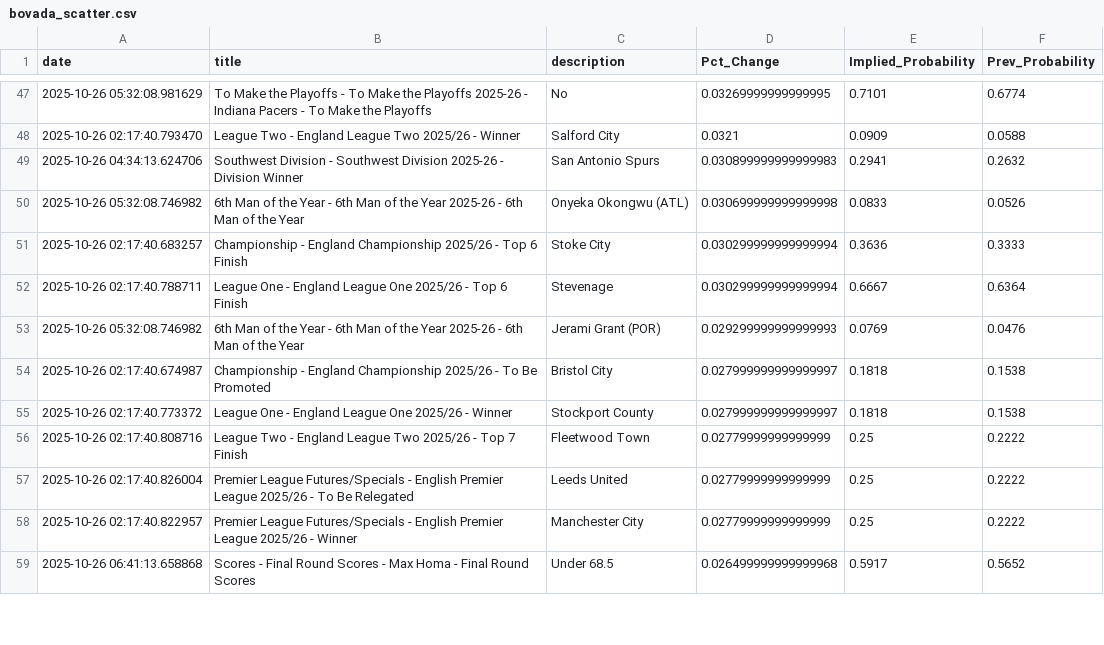
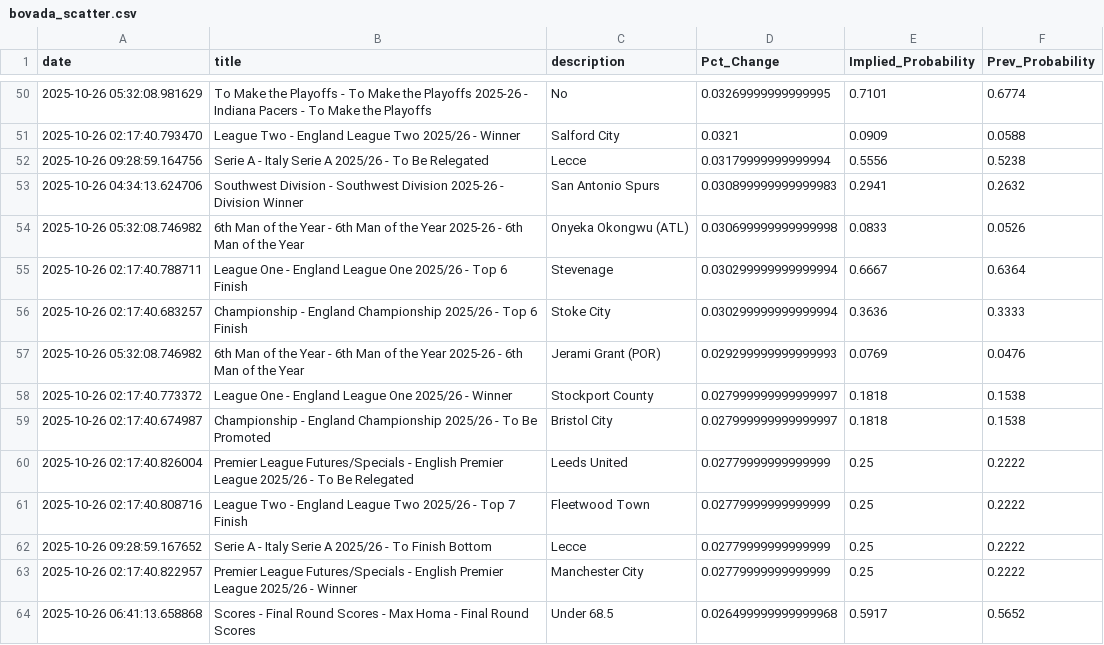
Before and after one commit to aaroncolesmith/bovada_data_1001, a CSV file: data/bovada_scatter.csv, drawn as a sheet; only a part is shown, gaps mark what is left out; the diff covers the shown part only.

Commit message:
Update data

```diff
--- a/data/bovada_scatter.csv
+++ b/data/bovada_scatter.csv
@@ -48,11 +51,13 @@ date,title,description,Pct_Change,Implied_Probability,Prev_Probability
 2025-10-26 02:17:40.793470,League Two - England League Two 2025/26 - Winner,Salford City,0.0321,0.0909,0.0588
+2025-10-26 09:28:59.164756,Serie A - Italy Serie A 2025/26 - To Be Relegated,Lecce,0.03179999999999994,0.5556,0.5238
 2025-10-26 04:34:13.624706,Southwest Division - Southwest Division 2025-26 - Division Winner,San Antonio Spurs,0.030899999999999983,0.2941,0.2632
 2025-10-26 05:32:08.746982,6th Man of the Year - 6th Man of the Year 2025-26 - 6th Man of the Year,Onyeka Okongwu (ATL),0.030699999999999998,0.0833,0.0526
+2025-10-26 02:17:40.788711,League One - England League One 2025/26 - Top 6 Finish,Stevenage,0.030299999999999994,0.6667,0.6364
 2025-10-26 02:17:40.683257,Championship - England Championship 2025/26 - Top 6 Finish,Stoke City,0.030299999999999994,0.3636,0.3333
-2025-10-26 02:17:40.788711,League One - England League One 2025/26 - Top 6 Finish,Stevenage,0.030299999999999994,0.6667,0.6364
 2025-10-26 05:32:08.746982,6th Man of the Year - 6th Man of the Year 2025-26 - 6th Man of the Year,Jerami Grant (POR),0.029299999999999993,0.0769,0.0476
+2025-10-26 02:17:40.773372,League One - England League One 2025/26 - Winner,Stockport County,0.027999999999999997,0.1818,0.1538
 2025-10-26 02:17:40.674987,Championship - England Championship 2025/26 - To Be Promoted,Bristol City,0.027999999999999997,0.1818,0.1538
-2025-10-26 02:17:40.773372,League One - England League One 2025/26 - Winner,Stockport County,0.027999999999999997,0.1818,0.1538
+2025-10-26 02:17:40.826004,Premier League Futures/Specials - English Premier League 2025/26 - To Be Relegated,Leeds United,0.02779999999999999,0.25,0.2222
 2025-10-26 02:17:40.808716,League Two - England League Two 2025/26 - Top 7 Finish,Fleetwood Town,0.02779999999999999,0.25,0.2222
-2025-10-26 02:17:40.826004,Premier League Futures/Specials - English Premier League 2025/26 - To Be Relegated,Leeds United,0.02779999999999999,0.25,0.2222
+2025-10-26 09:28:59.167652,Serie A - Italy Serie A 2025/26 - To Finish Bottom,Lecce,0.02779999999999999,0.25,0.2222
 2025-10-26 02:17:40.822957,Premier League Futures/Specials - English Premier League 2025/26 - Winner,Manchester City,0.02779999999999999,0.25,0.2222
```
Also changed, not shown: 14 added rows, 5 removed rows and 36 moved rows elsewhere in this file, 1 other file.
